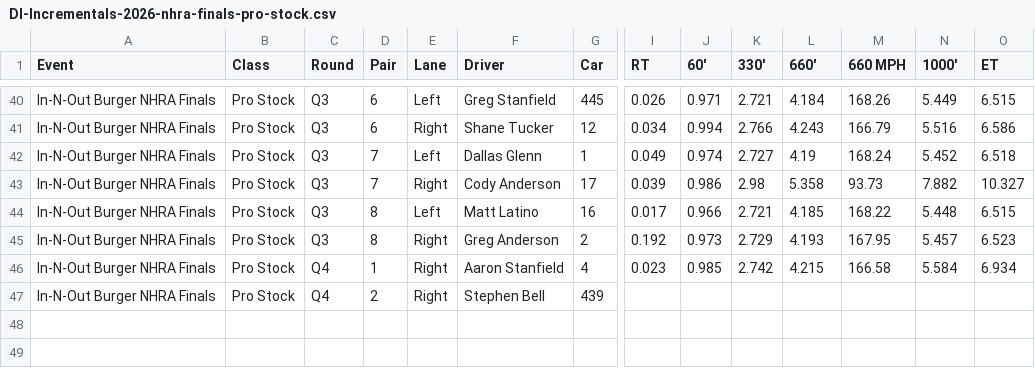
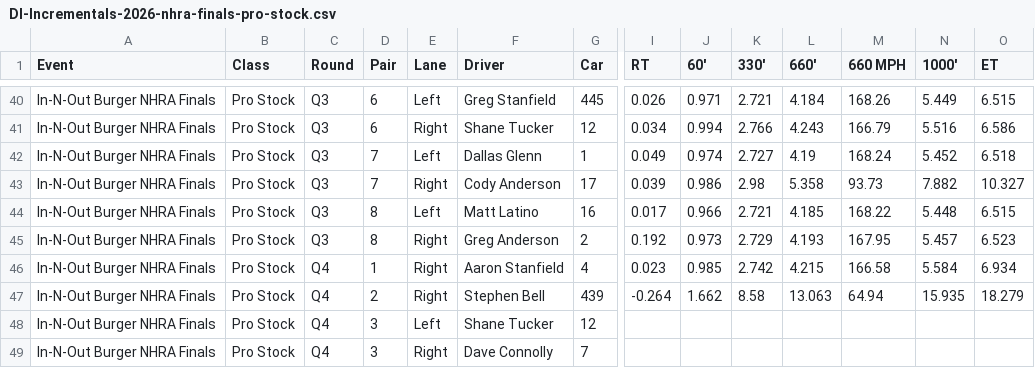
Before and after one commit to wes-buck/di-incrementals, a CSV file: events/2026-nhra-finals/pro-stock/DI-Incrementals-2026-nhra-finals-pro-stock.csv, drawn as a sheet; only a part is shown, gaps mark what is left out; addresses are those after the commit; rows hold the shown columns only; the diff names each change by its address in the sheet, - before the commit and + after, or states it on an @@ line.

Commit message:
Update: In-N-Out Burger NHRA Finals | Top Fuel Q1,Q2,Q3; Funny Car Q1,Q2,Q3; Pro Stock Q1,Q2,Q3,Q4; Pro Stock Motorcycle Q1,Q2,Q3,E1

```diff
--- a/events/2026-nhra-finals/pro-stock/DI-Incrementals-2026-nhra-finals-pro-stock.csv
+++ b/events/2026-nhra-finals/pro-stock/DI-Incrementals-2026-nhra-finals-pro-stock.csv
+row 47: In-N-Out Burger NHRA Finals | Pro Stock | Q4 | 2 | Right | Stephen Bell | 439 | -0.264 | 1.662 | 8.58 | 13.063 | 64.94 | 15.935 | 18.279
+row 48: In-N-Out Burger NHRA Finals | Pro Stock | Q4 | 3 | Left | Shane Tucker | 12
-D49 (Pair): 2
+D49 (Pair): 3
-F49 (Driver): Stephen Bell
+F49 (Driver): Dave Connolly
-G49 (Car): 439
+G49 (Car): 7
```
Also changed, not shown: pro-stock/DI-Incrementals-2026-nhra-finals-pro-stock.csv, 13 other files.
